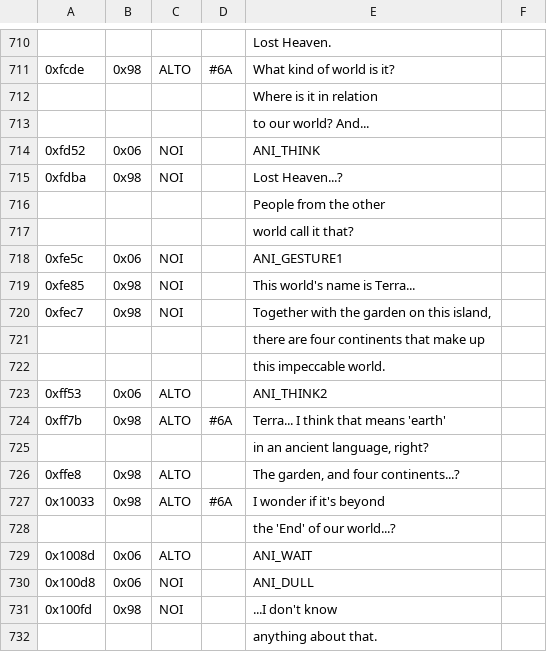
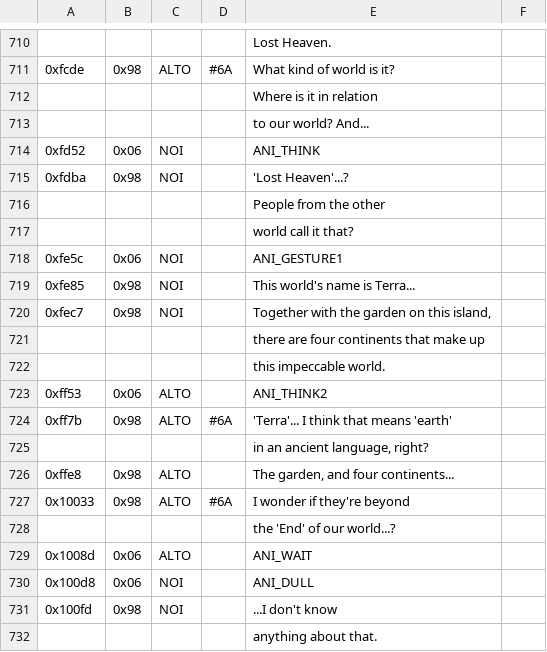
Before and after one commit to dackst/nayuta, a TSV file: script/input/mp_0101.tsv, drawn as a sheet; only a part is shown, gaps mark what is left out; the diff names each change by its address in the sheet, - before the commit and + after, or states it on an @@ line.

```diff
--- a/script/input/mp_0101.tsv
+++ b/script/input/mp_0101.tsv
-E715: Lost Heaven...?
+E715: 'Lost Heaven'...?
-E724: Terra... I think that means 'earth'
+E724: 'Terra'... I think that means 'earth'
-E726: The garden, and four continents...?
+E726: The garden, and four continents...
-E727: I wonder if it's beyond
+E727: I wonder if they're beyond
```
Also changed, not shown: arg/input/chr_names.tsv, script/input/mp_0110.tsv, 1 other file.
